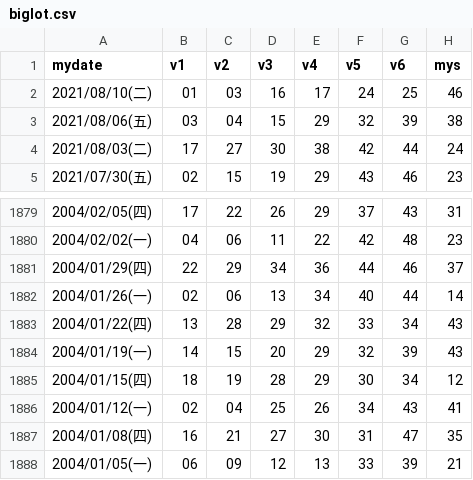
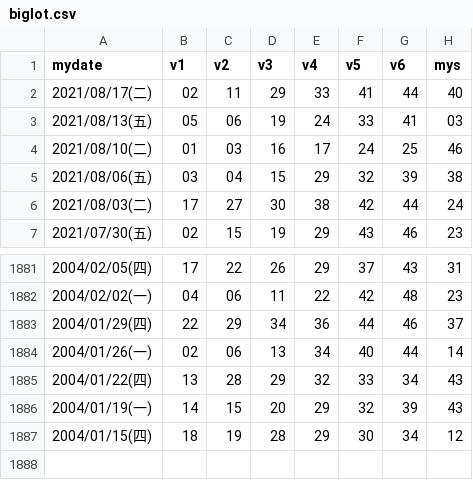
Before and after one commit to peterlovejin/peterlovejin.github.io, a CSV file: biglot.csv, drawn as a sheet; only a part is shown, gaps mark what is left out; removed rows and columns are numbered as before the commit, all else as after; the diff names each change by its address in the sheet, - before the commit and + after, or states it on an @@ line.

```diff
--- a/biglot.csv
+++ b/biglot.csv
+row 2: 2021/08/17(二) | 02 | 11 | 29 | 33 | 41 | 44 | 40
+row 3: 2021/08/13(五) | 05 | 06 | 19 | 24 | 33 | 41 | 03
-row 1886: 2004/01/12(一) | 02 | 04 | 25 | 26 | 34 | 43 | 41
-row 1887: 2004/01/08(四) | 16 | 21 | 27 | 30 | 31 | 47 | 35
-row 1888: 2004/01/05(一) | 06 | 09 | 12 | 13 | 33 | 39 | 21
```
Also changed, not shown: lot.csv, lot539.csv, 14 other files.
